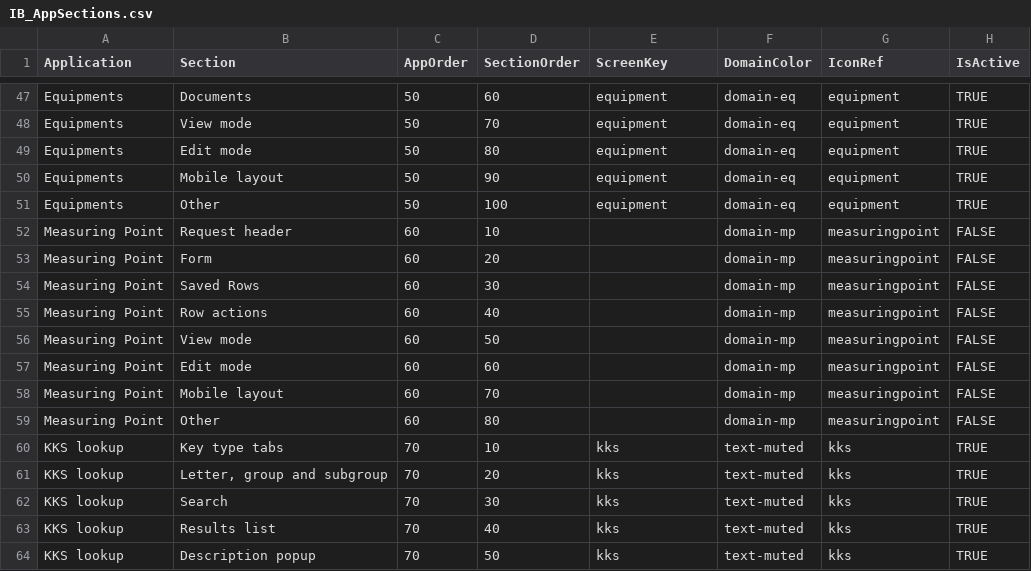
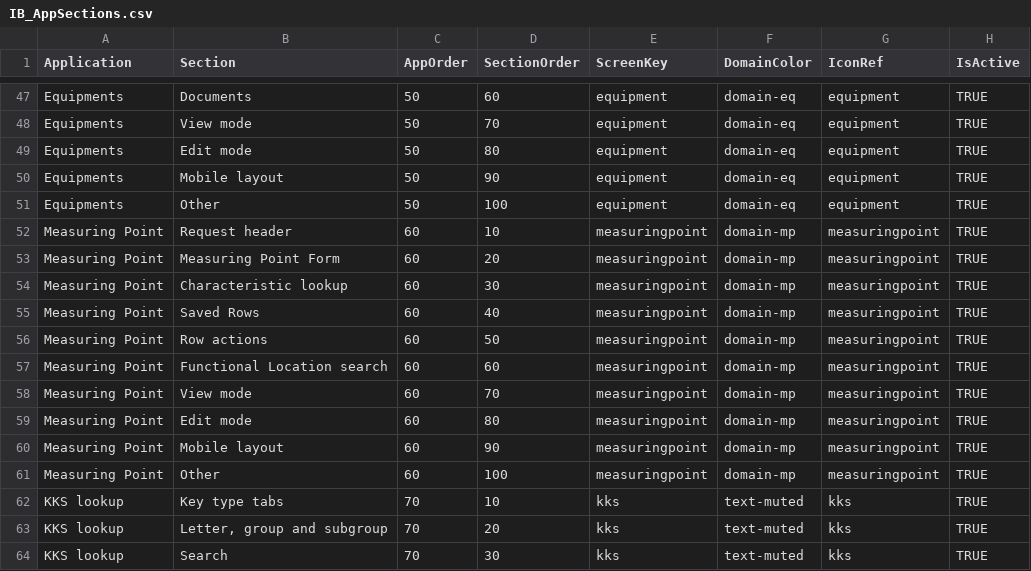
Before and after one commit to PeterBjerre/Canvas_apps, a CSV file: sharepoint/seed/IB_AppSections.csv, drawn as a sheet; only a part is shown, gaps mark what is left out; the shorter side is filled out with more unchanged rows.

```diff
--- a/sharepoint/seed/IB_AppSections.csv
+++ b/sharepoint/seed/IB_AppSections.csv
@@ -51,10 +51,12 @@ Equipments,Mobile layout,50,90,equipment,domain-eq,equipment,TRUE
 Equipments,Other,50,100,equipment,domain-eq,equipment,TRUE
-Measuring Point,Request header,60,10,,domain-mp,measuringpoint,FALSE
-Measuring Point,Form,60,20,,domain-mp,measuringpoint,FALSE
-Measuring Point,Saved Rows,60,30,,domain-mp,measuringpoint,FALSE
-Measuring Point,Row actions,60,40,,domain-mp,measuringpoint,FALSE
-Measuring Point,View mode,60,50,,domain-mp,measuringpoint,FALSE
-Measuring Point,Edit mode,60,60,,domain-mp,measuringpoint,FALSE
-Measuring Point,Mobile layout,60,70,,domain-mp,measuringpoint,FALSE
-Measuring Point,Other,60,80,,domain-mp,measuringpoint,FALSE
+Measuring Point,Request header,60,10,measuringpoint,domain-mp,measuringpoint,TRUE
+Measuring Point,Measuring Point Form,60,20,measuringpoint,domain-mp,measuringpoint,TRUE
+Measuring Point,Characteristic lookup,60,30,measuringpoint,domain-mp,measuringpoint,TRUE
+Measuring Point,Saved Rows,60,40,measuringpoint,domain-mp,measuringpoint,TRUE
+Measuring Point,Row actions,60,50,measuringpoint,domain-mp,measuringpoint,TRUE
+Measuring Point,Functional Location search,60,60,measuringpoint,domain-mp,measuringpoint,TRUE
+Measuring Point,View mode,60,70,measuringpoint,domain-mp,measuringpoint,TRUE
+Measuring Point,Edit mode,60,80,measuringpoint,domain-mp,measuringpoint,TRUE
+Measuring Point,Mobile layout,60,90,measuringpoint,domain-mp,measuringpoint,TRUE
+Measuring Point,Other,60,100,measuringpoint,domain-mp,measuringpoint,TRUE
 KKS lookup,Key type tabs,70,10,kks,text-muted,kks,TRUE
```
